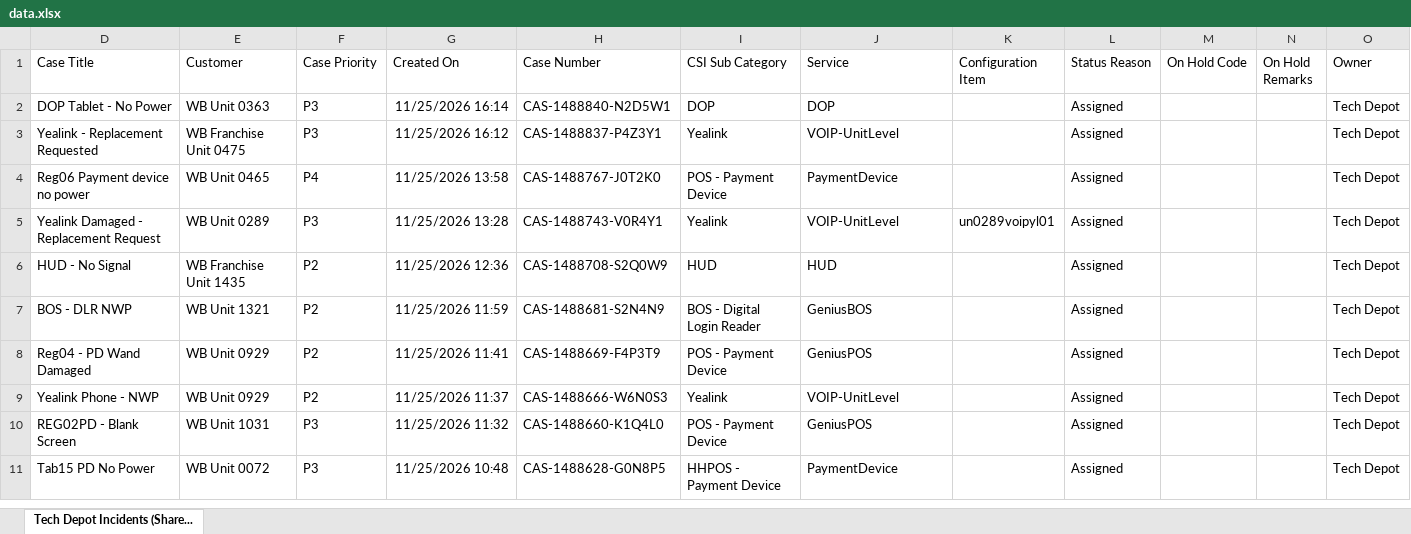
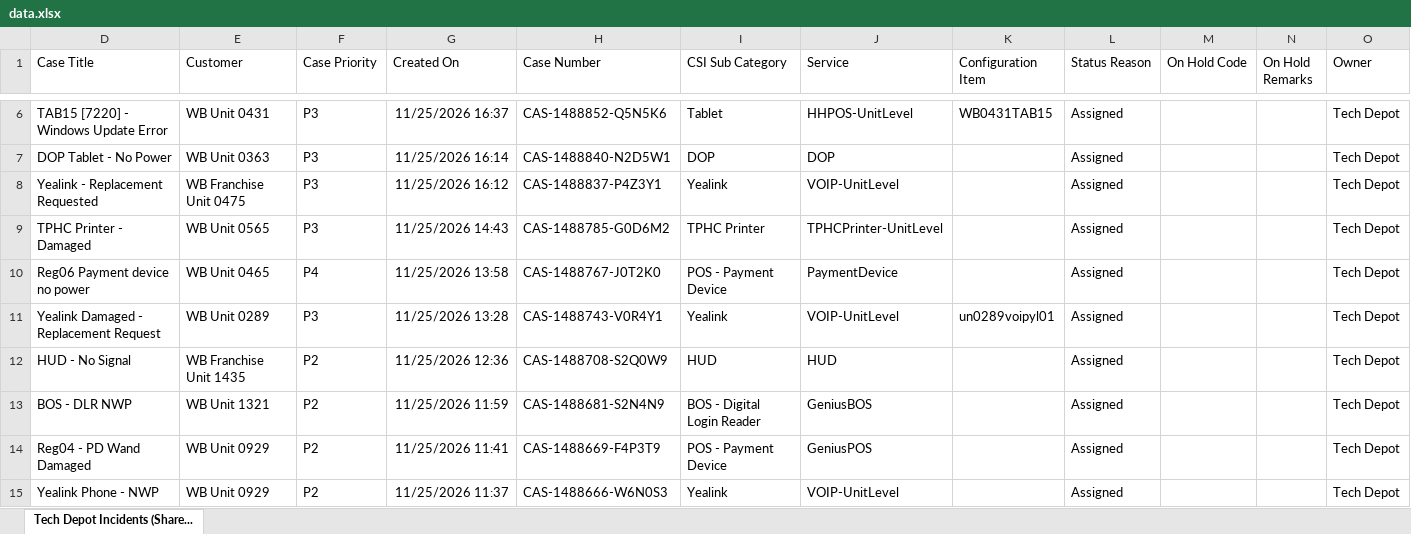
Before and after one commit to lcee210/tech-depot-hud, an Excel workbook: data.xlsx, sheet Tech Depot Incidents (Share..., drawn as a sheet; only a part is shown, gaps mark what is left out; the shorter side is filled out with more unchanged rows; values as stored, in another font and other column widths than the file's, no borders; table styles not drawn; the diff covers the shown part only; the diff names each change by its address in the sheet, - before the commit and + after, or states it on an @@ line.

```diff
--- a/data.xlsx (sheet Tech Depot Incidents (Share...)
+++ b/data.xlsx (sheet Tech Depot Incidents (Share...)
+row 6: TAB15 [7220] - Windows Update Error | WB Unit 0431 | P3 | 11/25/2026 16:37 | CAS-1488852-Q5N5K6 | Tablet | HHPOS-UnitLevel | WB0431TAB15 | Assigned |  |  | Tech Depot
+row 9: TPHC Printer - Damaged | WB Unit 0565 | P3 | 11/25/2026 14:43 | CAS-1488785-G0D6M2 | TPHC Printer | TPHCPrinter-UnitLevel |  | Assigned |  |  | Tech Depot
```
Also changed, not shown: 6 added rows and 2 removed rows elsewhere in this sheet, hidden cells, projects.xlsx, 1 other file.
